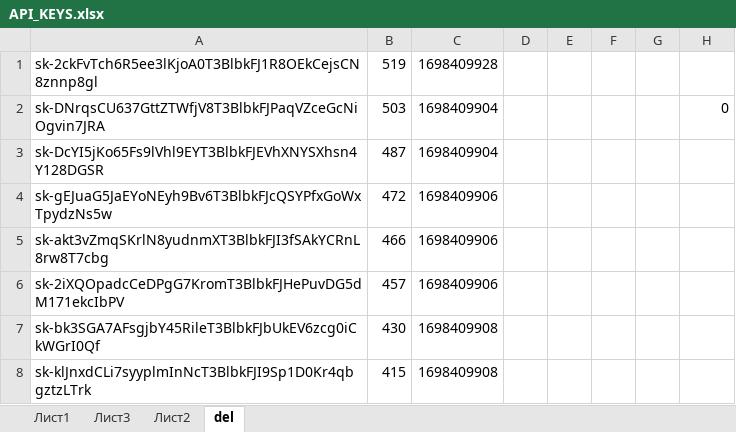
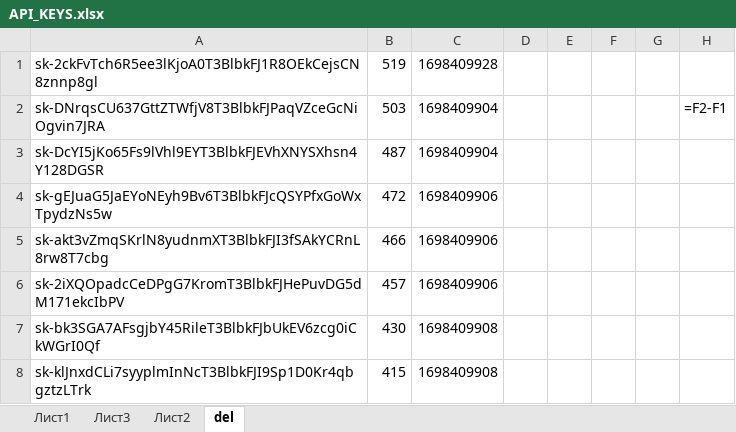
Before and after one commit to Ivan-Zhdanov/vkus_multi, an Excel workbook: API_KEYS.xlsx, sheet del, drawn as a sheet; values as stored, in another font and other column widths than the file's, no borders; formulas without a stored value are shown as written; the diff names each change by its address in the sheet, - before the commit and + after, or states it on an @@ line.

```diff
--- a/API_KEYS.xlsx (sheet del)
+++ b/API_KEYS.xlsx (sheet del)
-H2: 0
+H2: =F2-F1
```
Also changed, not shown: sheet Лист3, 1.xlsx, 2 other files.
